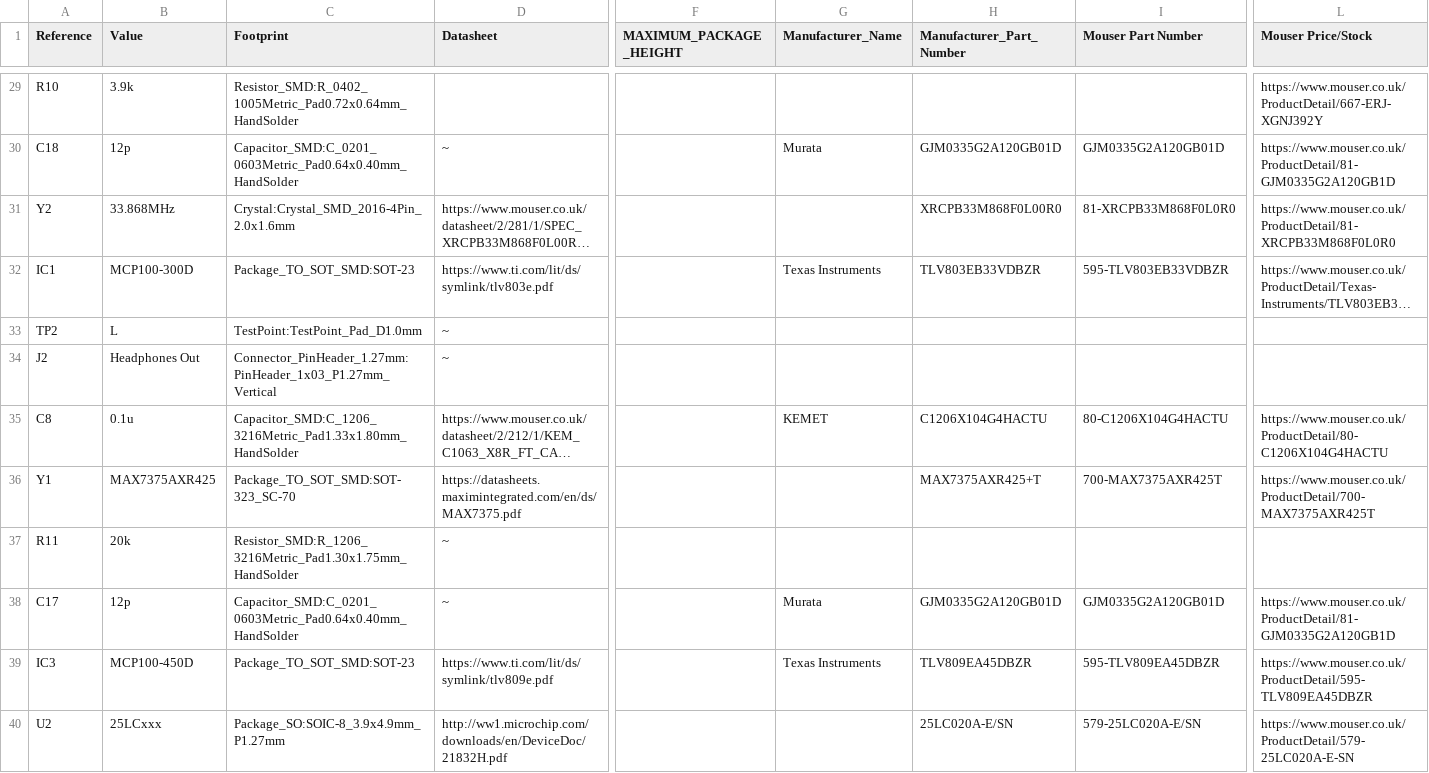
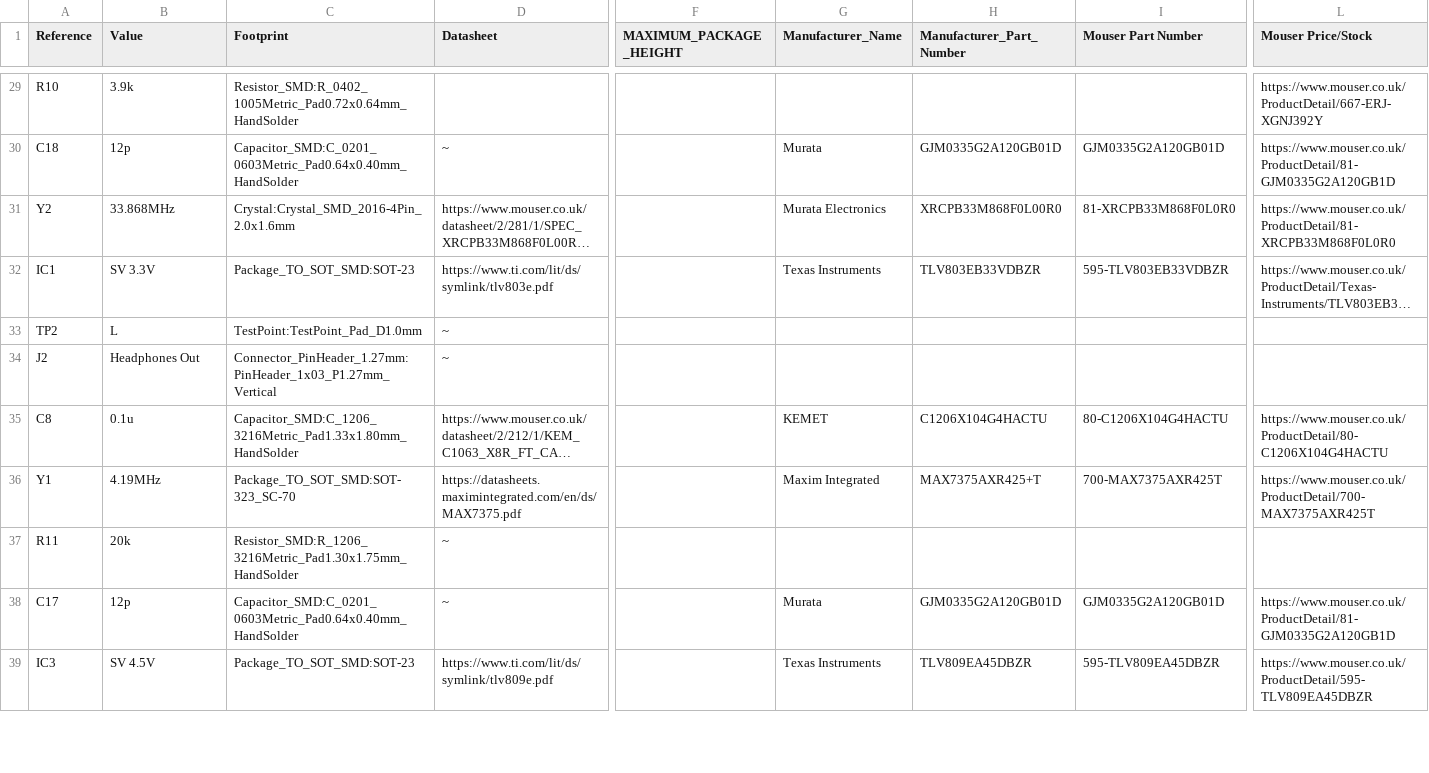
Before and after one commit to yottatsa/card_barker, a CSV file: pc_card_sound_barker.csv, drawn as a sheet; only a part is shown, gaps mark what is left out; long unchanged cells end in …; removed rows and columns are numbered as before the commit, all else as after; rows hold the shown columns only; the diff covers the shown part only; the diff names each change by its address in the sheet, - before the commit and + after, or states it on an @@ line.

```diff
--- a/pc_card_sound_barker.csv
+++ b/pc_card_sound_barker.csv
-G31 (Manufacturer_Name): (empty)
+G31 (Manufacturer_Name): Murata Electronics
-B32 (Value): MCP100-300D
+B32 (Value): SV 3.3V
-B36 (Value): MAX7375AXR425
+B36 (Value): 4.19MHz
-G36 (Manufacturer_Name): (empty)
+G36 (Manufacturer_Name): Maxim Integrated
-B39 (Value): MCP100-450D
+B39 (Value): SV 4.5V
-row 40: U2 | 25LCxxx | Package_SO:SOIC-8_3.9x4.9mm_P1.27mm | http://ww1.microchip.com/downloads/en/DeviceDoc/21832H.pdf |  |  | 25LC020A-E/SN | 579-25LC020A-E/SN | https://www.mouser.co.uk/ProductDetail/579-25LC020A-E-SN
```
Also changed, not shown: 2 added rows, 2 removed rows, 1 moved row and 2 edited cells elsewhere in this file, 28 other files.
